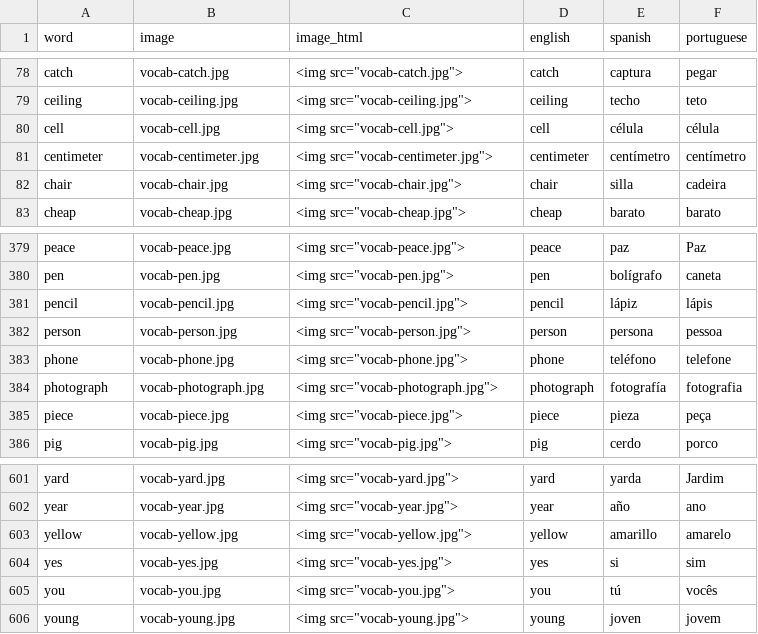
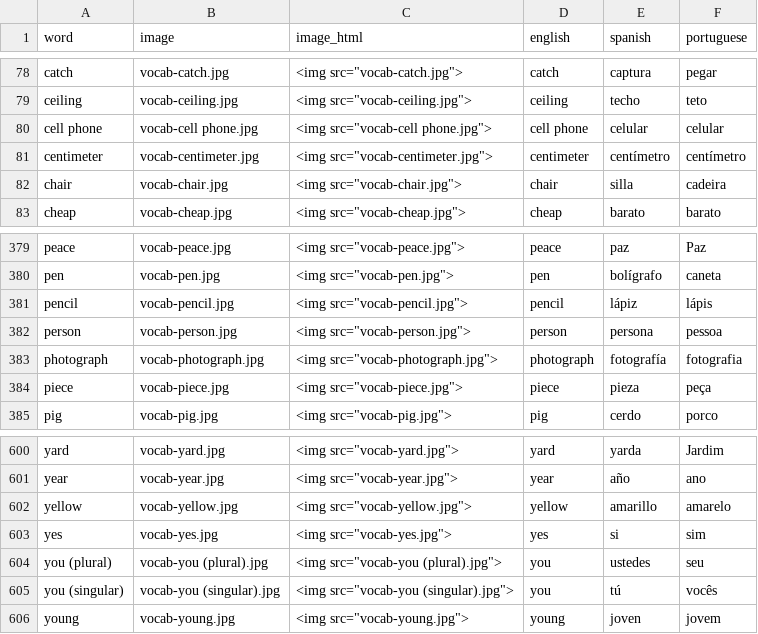
Before and after one commit to danimedi/vocabulaRy, a CSV file: data/data_set.csv, drawn as a sheet; only a part is shown, gaps mark what is left out.

Commit message:
small changes in the data set (words: cell phone, you)

```diff
--- a/data/data_set.csv
+++ b/data/data_set.csv
@@ -79,3 +79,3 @@ catch;vocab-catch.jpg;"<img src=""vocab-catch.jpg"">";catch;captura;pegar
 ceiling;vocab-ceiling.jpg;"<img src=""vocab-ceiling.jpg"">";ceiling;techo;teto
-cell;vocab-cell.jpg;"<img src=""vocab-cell.jpg"">";cell;célula;célula
+cell phone;vocab-cell phone.jpg;"<img src=""vocab-cell phone.jpg"">";cell phone;celular;celular
 centimeter;vocab-centimeter.jpg;"<img src=""vocab-centimeter.jpg"">";centimeter;centímetro;centímetro
@@ -382,3 +382,2 @@ pencil;vocab-pencil.jpg;"<img src=""vocab-pencil.jpg"">";pencil;lápiz;lápis
 person;vocab-person.jpg;"<img src=""vocab-person.jpg"">";person;persona;pessoa
-phone;vocab-phone.jpg;"<img src=""vocab-phone.jpg"">";phone;teléfono;telefone
 photograph;vocab-photograph.jpg;"<img src=""vocab-photograph.jpg"">";photograph;fotografía;fotografia
@@ -604,3 +603,4 @@ yellow;vocab-yellow.jpg;"<img src=""vocab-yellow.jpg"">";yellow;amarillo;amarelo
 yes;vocab-yes.jpg;"<img src=""vocab-yes.jpg"">";yes;si;sim
-you;vocab-you.jpg;"<img src=""vocab-you.jpg"">";you;tú;vocês
+you (plural);vocab-you (plural).jpg;"<img src=""vocab-you (plural).jpg"">";you;ustedes;seu
+you (singular);vocab-you (singular).jpg;"<img src=""vocab-you (singular).jpg"">";you;tú;vocês
 young;vocab-young.jpg;"<img src=""vocab-young.jpg"">";young;joven;jovem
```
